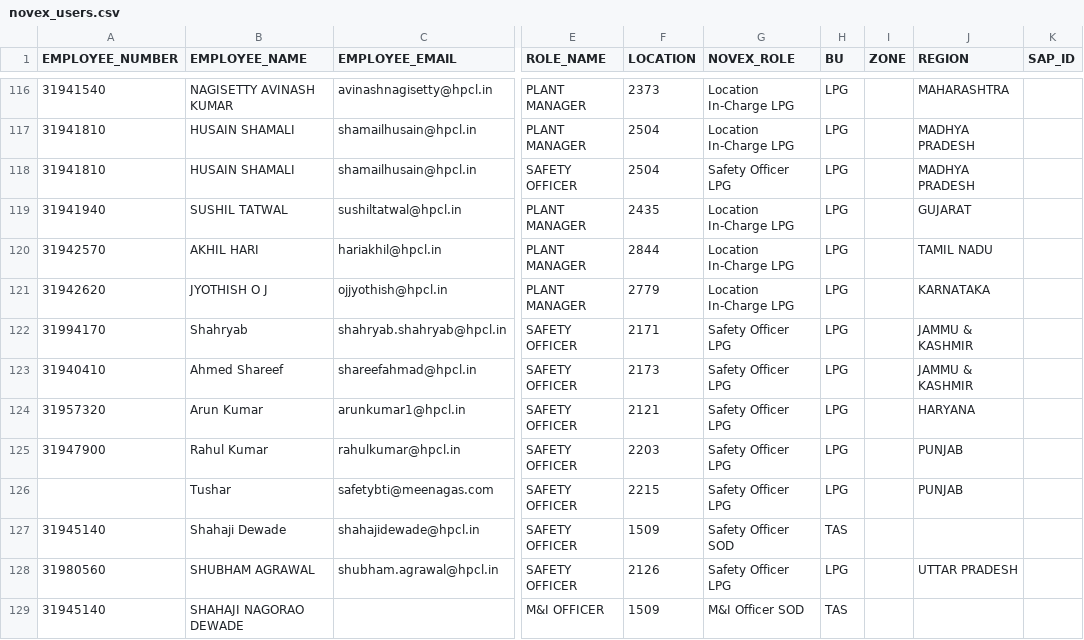
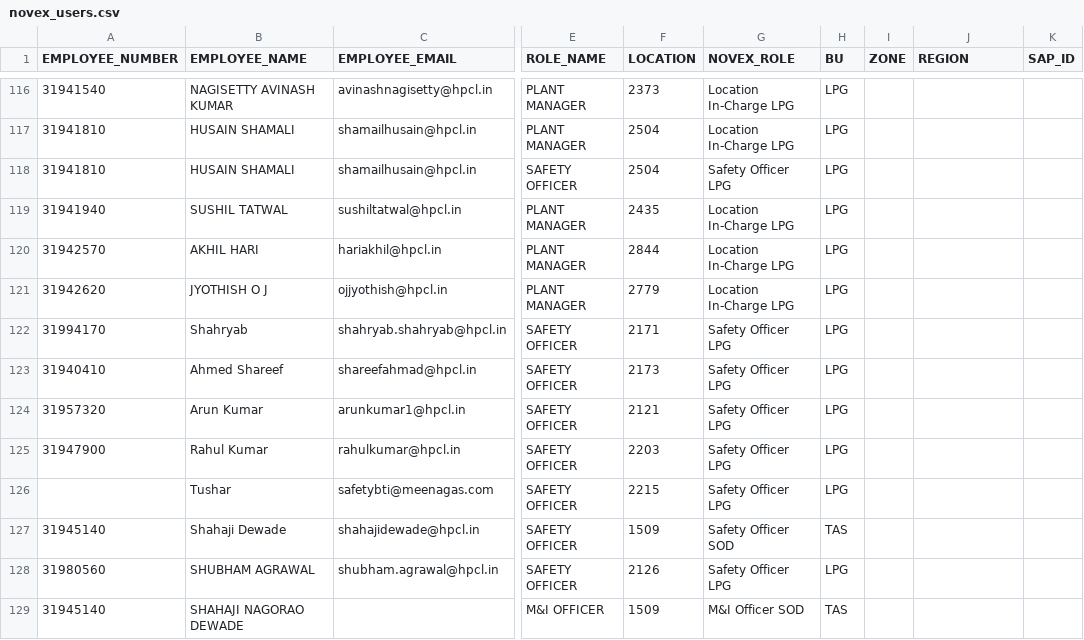
Before and after one commit to vatsav466/HPCL-Backend, a CSV file: orchestrator/masterdata/novex_users.csv, drawn as a sheet; only a part is shown, gaps mark what is left out; the diff covers the shown part only; the diff names each change by its address in the sheet, - before the commit and + after, or states it on an @@ line.

```diff
--- a/orchestrator/masterdata/novex_users.csv
+++ b/orchestrator/masterdata/novex_users.csv
-J116 (REGION): MAHARASHTRA
+J116 (REGION): (empty)
-J117:J118 (REGION): MADHYA PRADESH
+J117:J118 (REGION): (empty)
-J119 (REGION): GUJARAT
+J119 (REGION): (empty)
-J120 (REGION): TAMIL NADU
+J120 (REGION): (empty)
-J121 (REGION): KARNATAKA
+J121 (REGION): (empty)
-J122:J123 (REGION): JAMMU & KASHMIR
+J122:J123 (REGION): (empty)
-J124 (REGION): HARYANA
+J124 (REGION): (empty)
-J125:J126 (REGION): PUNJAB
+J125:J126 (REGION): (empty)
-J128 (REGION): UTTAR PRADESH
+J128 (REGION): (empty)
```
Also changed, not shown: 2 added rows and 108 edited cells elsewhere in this file.
